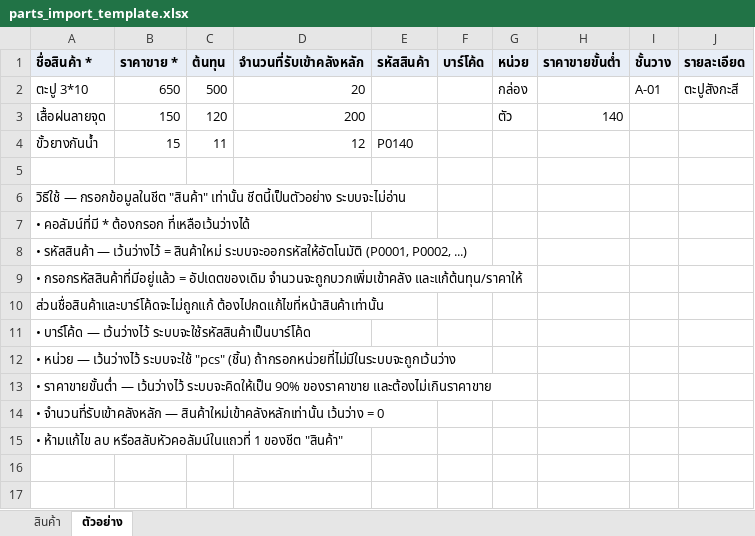
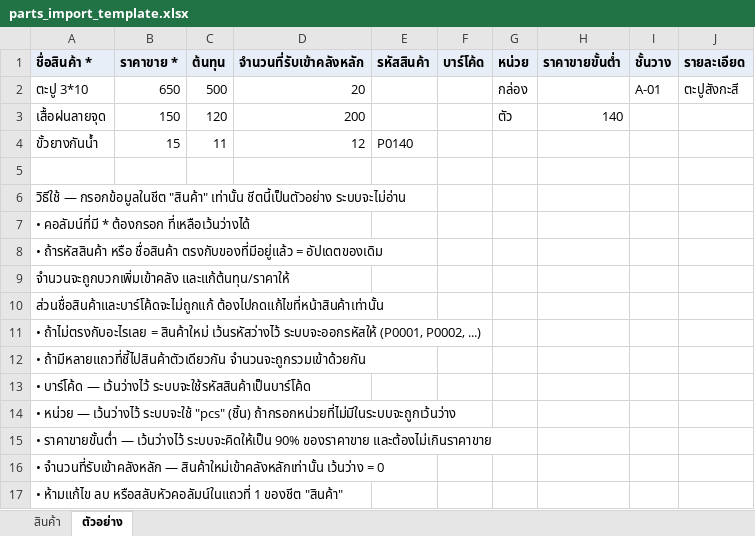
Before and after one commit to piyawatSritavong/pos-labs, an Excel workbook: backend/internal/partsimport/parts_import_template.xlsx, sheet ตัวอย่าง, drawn as a sheet; values as stored, in another font and other column widths than the file's, no borders; the diff names each change by its address in the sheet, - before the commit and + after, or states it on an @@ line.

```diff
--- a/backend/internal/partsimport/parts_import_template.xlsx (sheet ตัวอย่าง)
+++ b/backend/internal/partsimport/parts_import_template.xlsx (sheet ตัวอย่าง)
-A8 (ชื่อสินค้า *): • รหัสสินค้า — เว้นว่างไว้ = สินค้าใหม่ ระบบจะออกรหัสให้อัตโนมัติ (P0001, P0002, ...)
+A8 (ชื่อสินค้า *): • ถ้ารหัสสินค้า หรือ ชื่อสินค้า ตรงกับของที่มีอยู่แล้ว = อัปเดตของเดิม
-A9 (ชื่อสินค้า *): • กรอกรหัสสินค้าที่มีอยู่แล้ว = อัปเดตของเดิม จำนวนจะถูกบวกเพิ่มเข้าคลัง และแก้ต้นทุน/ราคาให้
+A9 (ชื่อสินค้า *): จำนวนจะถูกบวกเพิ่มเข้าคลัง และแก้ต้นทุน/ราคาให้
+row 11: • ถ้าไม่ตรงกับอะไรเลย = สินค้าใหม่ เว้นรหัสว่างไว้ ระบบจะออกรหัสให้ (P0001, P0002, ...)
+row 12: • ถ้ามีหลายแถวที่ชี้ไปสินค้าตัวเดียวกัน จำนวนจะถูกรวมเข้าด้วยกัน
```
Also changed, not shown: docs/templates/เทมเพลตเพิ่มสินค้า.xlsx, 5 other files.
